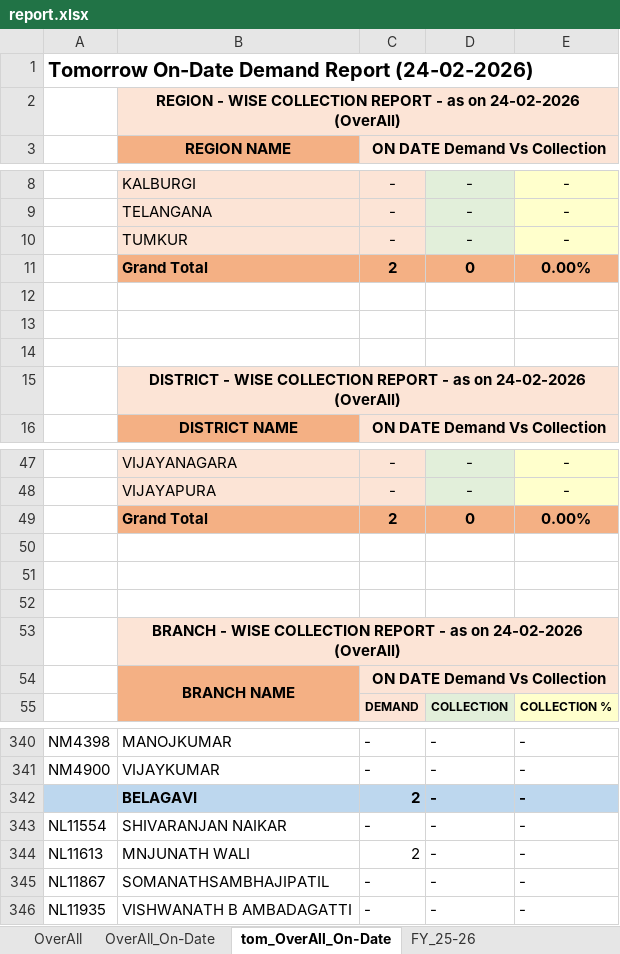
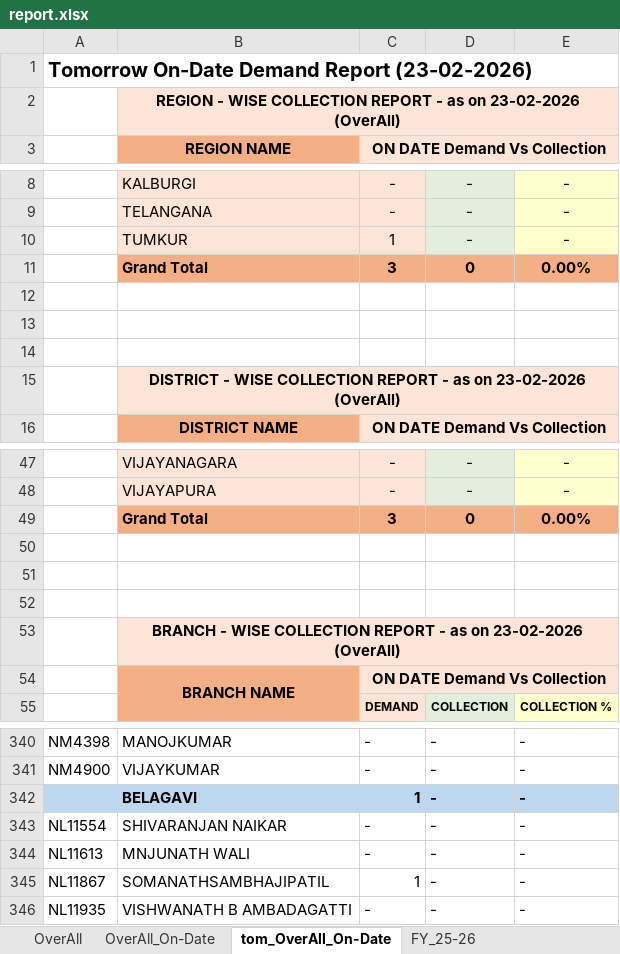
Before and after one commit to Raghunandan1157/Coll_Db, an Excel workbook: data/report.xlsx, sheet tom_OverAll_On-Date, drawn as a sheet; only a part is shown, gaps mark what is left out; values as stored, in another font and other column widths than the file's, no borders; the diff covers the shown part only; the diff names each change by its address in the sheet, - before the commit and + after, or states it on an @@ line.

Commit message:
Update report — 24/2/2026

```diff
--- a/data/report.xlsx (sheet tom_OverAll_On-Date)
+++ b/data/report.xlsx (sheet tom_OverAll_On-Date)
-A1: Tomorrow On-Date Demand Report (24-02-2026)
+A1: Tomorrow On-Date Demand Report (23-02-2026)
-B2: …as on 24-02-2026 (OverAll)
+B2: …as on 23-02-2026 (OverAll)
-C10: -
+C10: 1
-C11: 2
+C11: 3
-B15: …as on 24-02-2026 (OverAll)
+B15: …as on 23-02-2026 (OverAll)
-C49: 2
+C49: 3
-B53: …as on 24-02-2026 (OverAll)
+B53: …as on 23-02-2026 (OverAll)
-C342: 2
+C342: 1
-C344: 2
+C344: -
-C345: -
+C345: 1
```
Also changed, not shown: 16 edited cells elsewhere in this sheet, sheet OverAll, sheet FY_25-26, sheet OverAll_On-Date, sheet FY_25-26_On-Date, sheet tom_FY_25-26_On-Date, formulas that keep their value.
